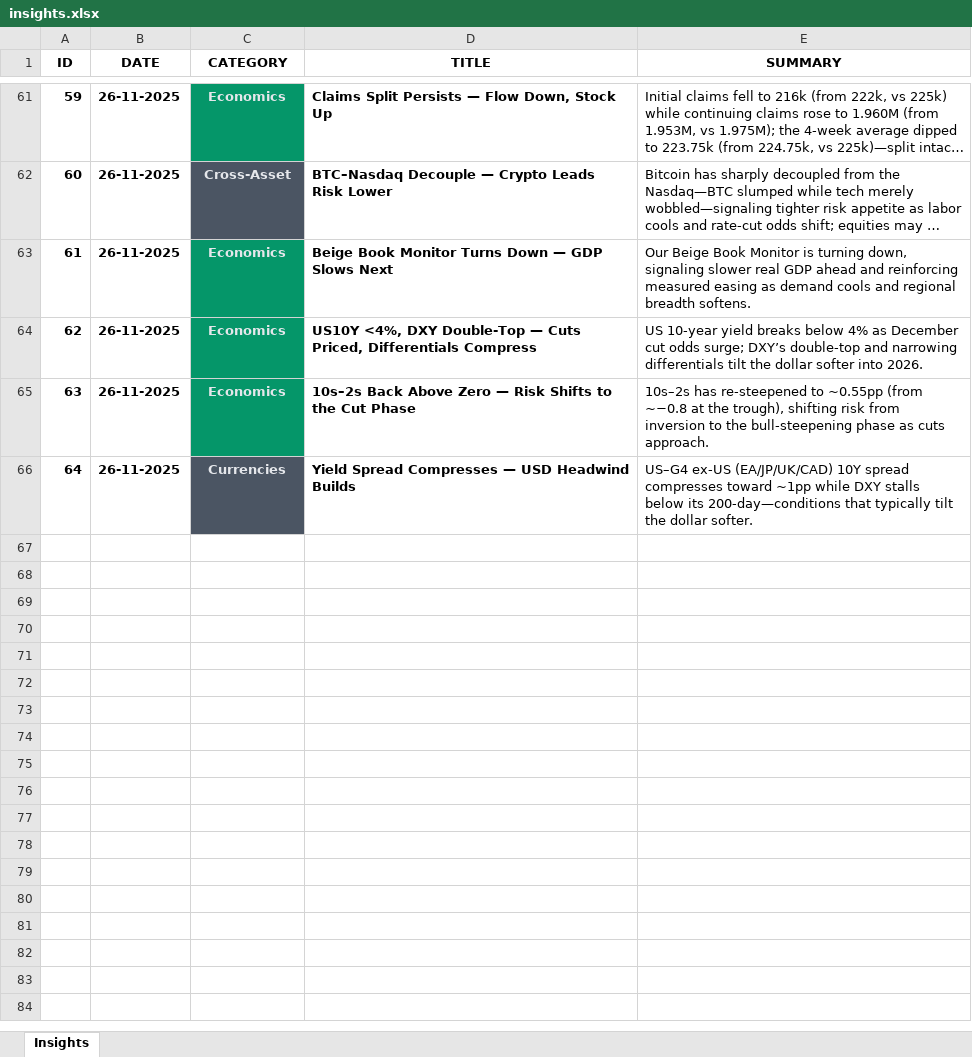
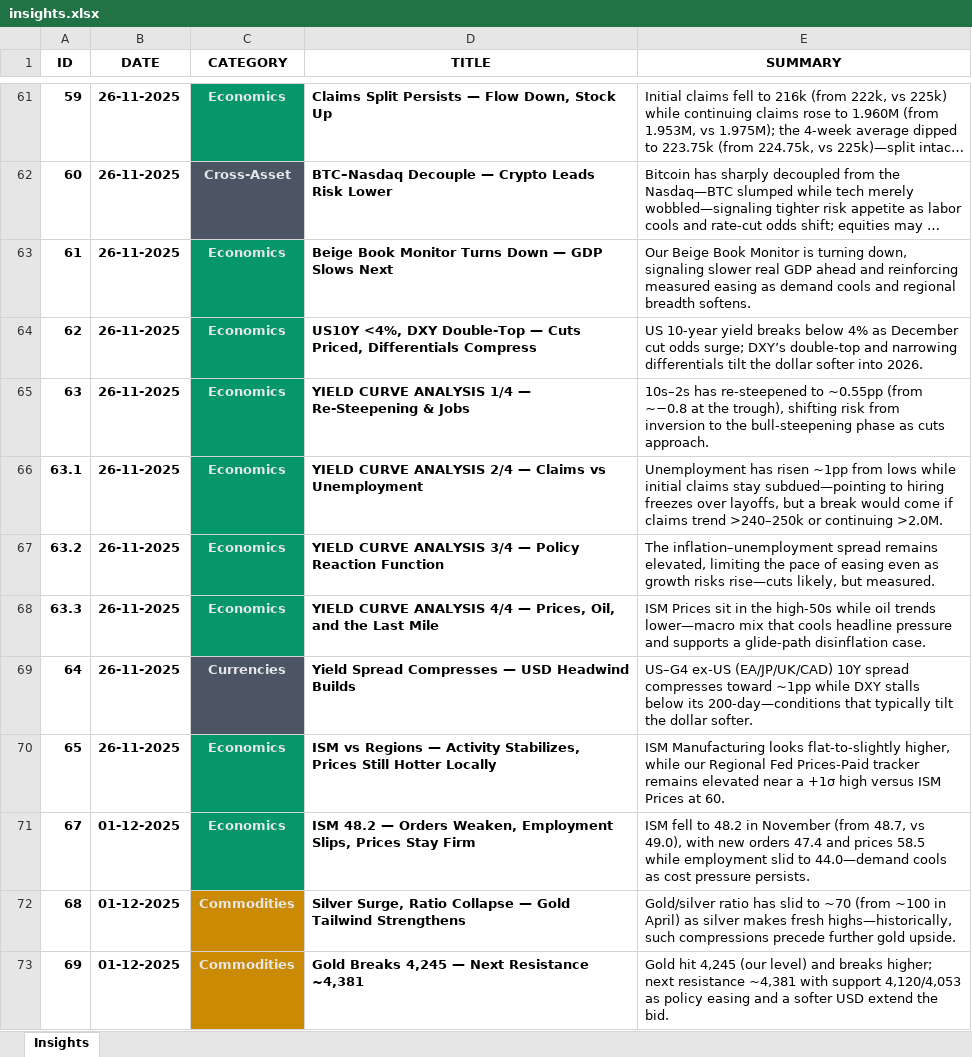
Before and after one commit to oktoure/genesis-research, an Excel workbook: app/data/insights.xlsx, sheet Insights, drawn as a sheet; only a part is shown, gaps mark what is left out; long unchanged cells end in …; values as stored, in another font and other column widths than the file's, no borders; the diff names each change by its address in the sheet, - before the commit and + after, or states it on an @@ line.

```diff
--- a/app/data/insights.xlsx (sheet Insights)
+++ b/app/data/insights.xlsx (sheet Insights)
-D65 (TITLE): 10s–2s Back Above Zero — Risk Shifts to the Cut Phase
+D65 (TITLE): YIELD CURVE ANALYSIS 1/4 — Re-Steepening & Jobs
+row 66: 63.1 | 26-11-2025 | Economics | YIELD CURVE ANALYSIS 2/4 — Claims vs Unemployment | Unemployment has risen ~1pp from lows while initial claims stay subdued—pointing to hiring freezes over layoffs, but a break would come if claims trend >240–250k or continuing >2.0M.
+row 67: 63.2 | 26-11-2025 | Economics | YIELD CURVE ANALYSIS 3/4 — Policy Reaction Function | The inflation–unemployment spread remains elevated, limiting the pace of easing even as growth risks rise—cuts likely, but measured.
+row 68: 63.3 | 26-11-2025 | Economics | YIELD CURVE ANALYSIS 4/4 — Prices, Oil, and the Last Mile | ISM Prices sit in the high-50s while oil trends lower—macro mix that cools headline pressure and supports a glide-path disinflation case.
+row 70: 65 | 26-11-2025 | Economics | ISM vs Regions — Activity Stabilizes, Prices Still Hotter Locally | ISM Manufacturing looks flat-to-slightly higher, while our Regional Fed Prices-Paid tracker remains elevated near a +1σ high versus ISM Prices at 60.
+row 71: 67 | 01-12-2025 | Economics | ISM 48.2 — Orders Weaken, Employment Slips, Prices Stay Firm | ISM fell to 48.2 in November (from 48.7, vs 49.0), with new orders 47.4 and prices 58.5 while employment slid to 44.0—demand cools as cost pressure persists.
+row 72: 68 | 01-12-2025 | Commodities | Silver Surge, Ratio Collapse — Gold Tailwind Strengthens | Gold/silver ratio has slid to ~70 (from ~100 in April) as silver makes fresh highs—historically, such compressions precede further gold upside.
+row 73: 69 | 01-12-2025 | Commodities | Gold Breaks 4,245 — Next Resistance ~4,381 | Gold hit 4,245 (our level) and breaks higher; next resistance ~4,381 with support 4,120/4,053 as policy easing and a softer USD extend the bid.
```
Also changed, not shown: 2 other files.
